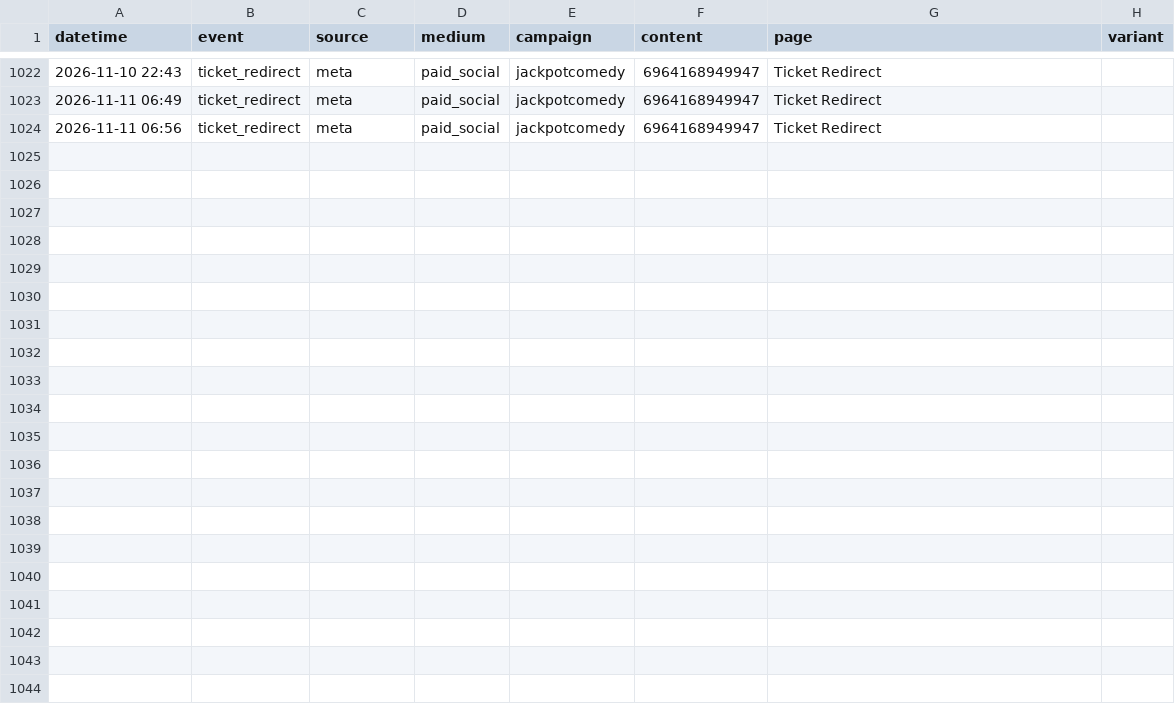
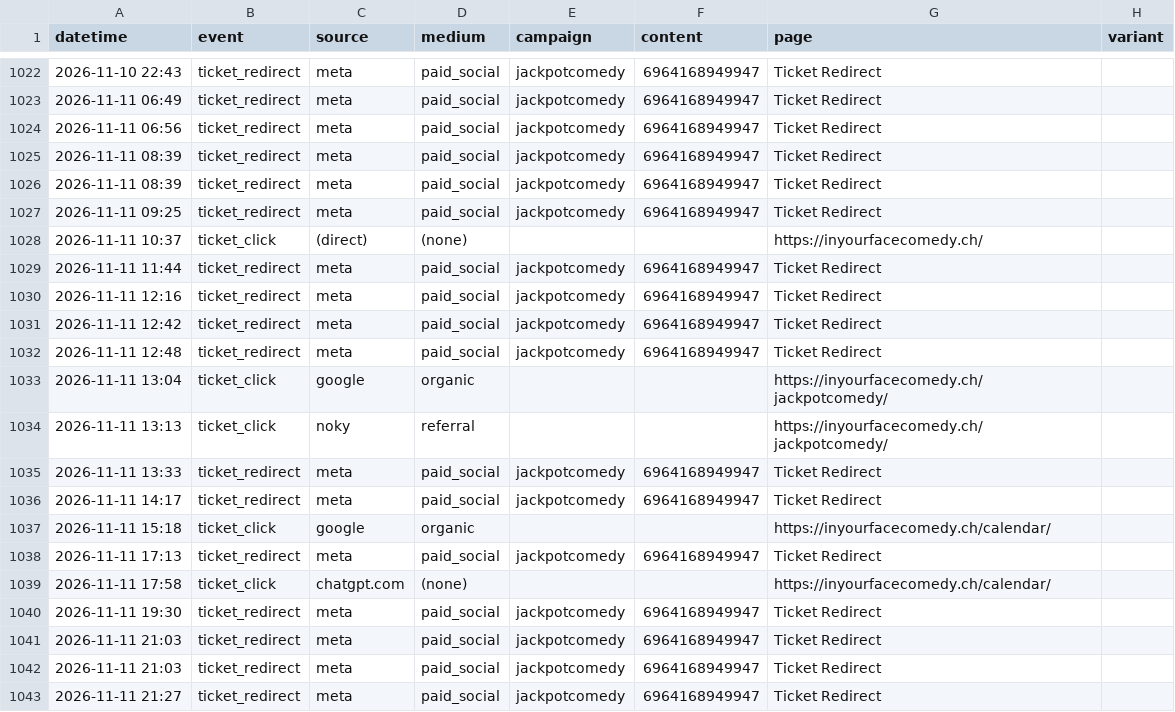
Before and after one commit to harryf/inyourfacecomedy, a CSV file: assets/reports/jackpotcomedy.csv, drawn as a sheet; only a part is shown, gaps mark what is left out; the diff covers the shown part only.

```diff
--- a/assets/reports/jackpotcomedy.csv
+++ b/assets/reports/jackpotcomedy.csv
@@ -1024 +1024,20 @@ datetime,event,source,medium,campaign,content,page,variant
 2026-11-11 06:56,ticket_redirect,meta,paid_social,jackpotcomedy,6964168949947,Ticket Redirect,
+2026-11-11 08:39,ticket_redirect,meta,paid_social,jackpotcomedy,6964168949947,Ticket Redirect,
+2026-11-11 08:39,ticket_redirect,meta,paid_social,jackpotcomedy,6964168949947,Ticket Redirect,
+2026-11-11 09:25,ticket_redirect,meta,paid_social,jackpotcomedy,6964168949947,Ticket Redirect,
+2026-11-11 10:37,ticket_click,(direct),(none),,,https://inyourfacecomedy.ch/,
+2026-11-11 11:44,ticket_redirect,meta,paid_social,jackpotcomedy,6964168949947,Ticket Redirect,
+2026-11-11 12:16,ticket_redirect,meta,paid_social,jackpotcomedy,6964168949947,Ticket Redirect,
+2026-11-11 12:42,ticket_redirect,meta,paid_social,jackpotcomedy,6964168949947,Ticket Redirect,
+2026-11-11 12:48,ticket_redirect,meta,paid_social,jackpotcomedy,6964168949947,Ticket Redirect,
+2026-11-11 13:04,ticket_click,google,organic,,,https://inyourfacecomedy.ch/jackpotcomedy/,
+2026-11-11 13:13,ticket_click,noky,referral,,,https://inyourfacecomedy.ch/jackpotcomedy/,
+2026-11-11 13:33,ticket_redirect,meta,paid_social,jackpotcomedy,6964168949947,Ticket Redirect,
+2026-11-11 14:17,ticket_redirect,meta,paid_social,jackpotcomedy,6964168949947,Ticket Redirect,
+2026-11-11 15:18,ticket_click,google,organic,,,https://inyourfacecomedy.ch/calendar/,
+2026-11-11 17:13,ticket_redirect,meta,paid_social,jackpotcomedy,6964168949947,Ticket Redirect,
+2026-11-11 17:58,ticket_click,chatgpt.com,(none),,,https://inyourfacecomedy.ch/calendar/,
+2026-11-11 19:30,ticket_redirect,meta,paid_social,jackpotcomedy,6964168949947,Ticket Redirect,
+2026-11-11 21:03,ticket_redirect,meta,paid_social,jackpotcomedy,6964168949947,Ticket Redirect,
+2026-11-11 21:03,ticket_redirect,meta,paid_social,jackpotcomedy,6964168949947,Ticket Redirect,
+2026-11-11 21:27,ticket_redirect,meta,paid_social,jackpotcomedy,6964168949947,Ticket Redirect,
```
Also changed, not shown: 9 added rows elsewhere in this file, assets/reports/jokesjokesjokes.csv, assets/reports/promessi-spassi.csv, 16 other files.
